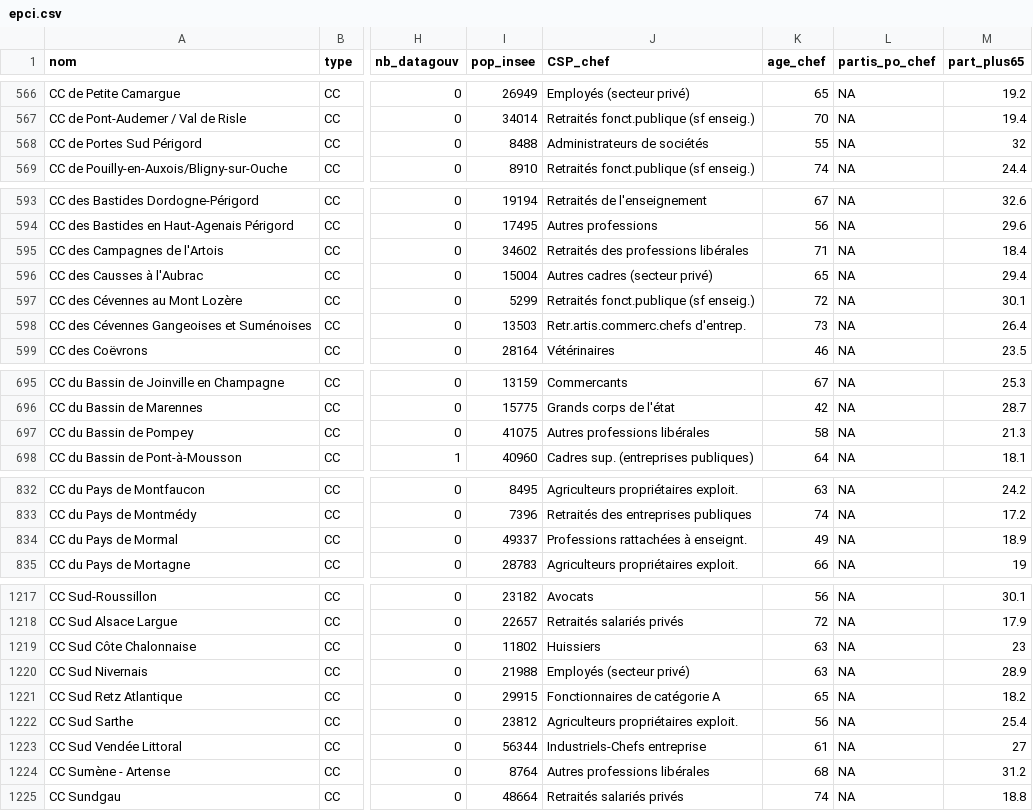
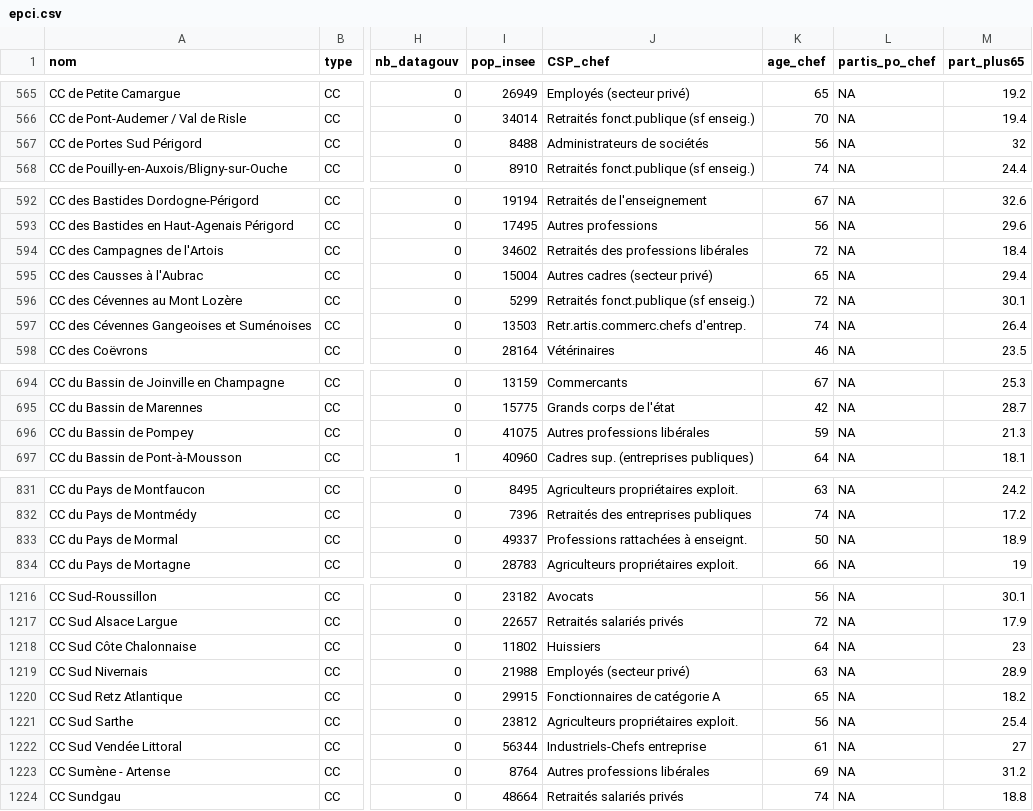
Before and after one commit to DianeThy/ananlyse_situation_opendata, a CSV file: Data/process/epci.csv, drawn as a sheet; only a part is shown, gaps mark what is left out; addresses are those after the commit; the diff covers the shown part only; the diff names each change by its address in the sheet, - before the commit and + after, or states it on an @@ line.

```diff
--- a/Data/process/epci.csv
+++ b/Data/process/epci.csv
-K567 (age_chef): 55
+K567 (age_chef): 56
-K594 (age_chef): 71
+K594 (age_chef): 72
-K597 (age_chef): 73
+K597 (age_chef): 74
-K696 (age_chef): 58
+K696 (age_chef): 59
-K833 (age_chef): 49
+K833 (age_chef): 50
-K1218 (age_chef): 63
+K1218 (age_chef): 64
-K1223 (age_chef): 68
+K1223 (age_chef): 69
```
Also changed, not shown: 1 removed row and 29 edited cells elsewhere in this file, Data/process/departements.csv, Data/process/regions.csv, 2 other files.
